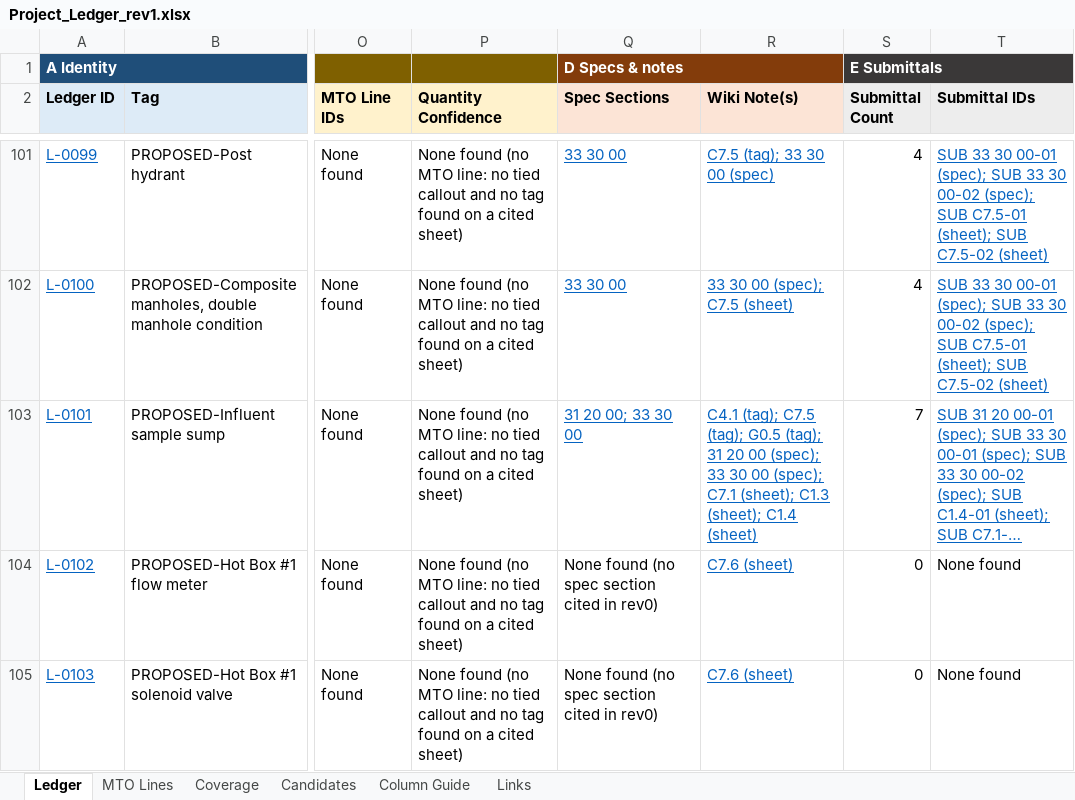
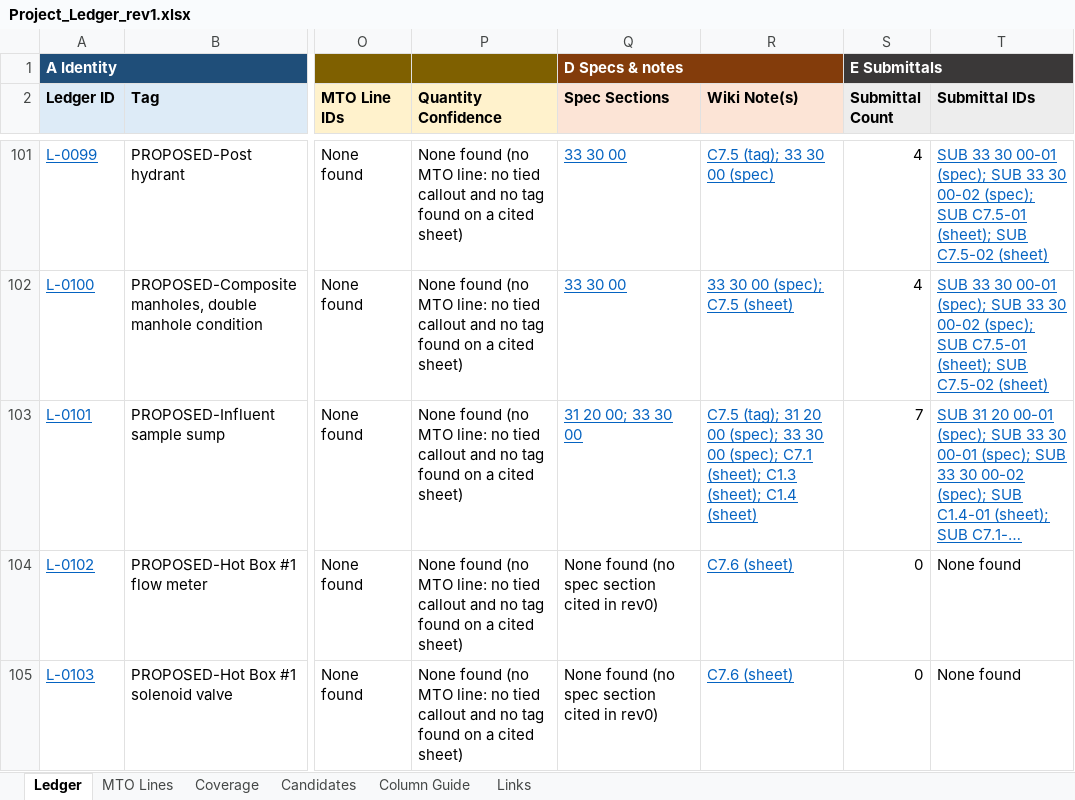
Before and after one commit to Big-D-HI-Carl/Project-1---Undefined, an Excel workbook: testbeds/eastsound/project/02_Project_Ledger/Project_Ledger_rev1.xlsx, sheet Ledger, drawn as a sheet; only a part is shown, gaps mark what is left out; long unchanged cells end in …; values as stored, in another font and other column widths than the file's, no borders; the diff covers the shown part only; the diff names each change by its address in the sheet, - before the commit and + after, or states it on an @@ line.

```diff
--- a/testbeds/eastsound/project/02_Project_Ledger/Project_Ledger_rev1.xlsx (sheet Ledger)
+++ b/testbeds/eastsound/project/02_Project_Ledger/Project_Ledger_rev1.xlsx (sheet Ledger)
-R103 (Wiki Note(s)): C4.1 (tag); C7.5 (tag); G0.5 (tag); 31…
+R103 (Wiki Note(s)): C7.5 (tag); 31…
```
Also changed, not shown: 4 edited cells elsewhere in this sheet, sheet Links, sheet Coverage, 3 other files.
